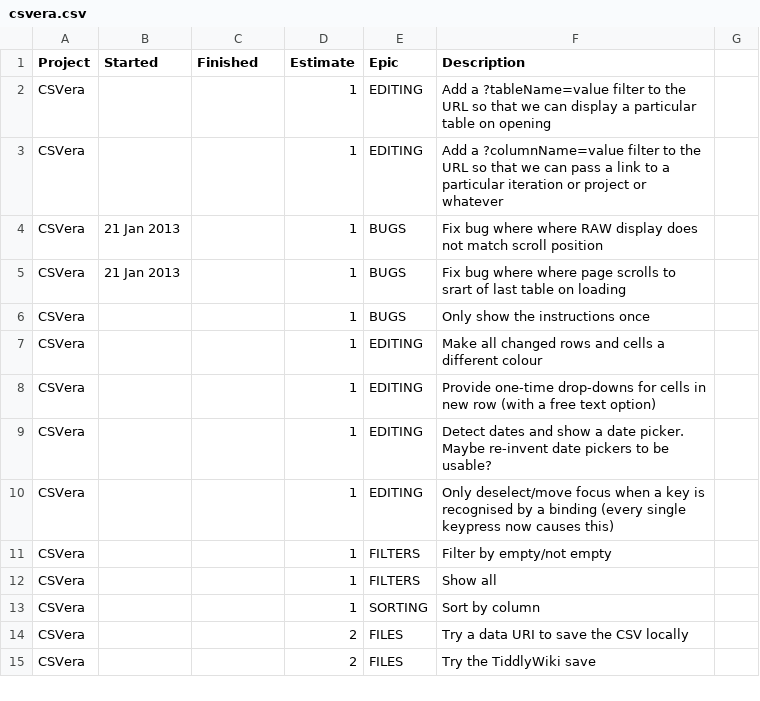
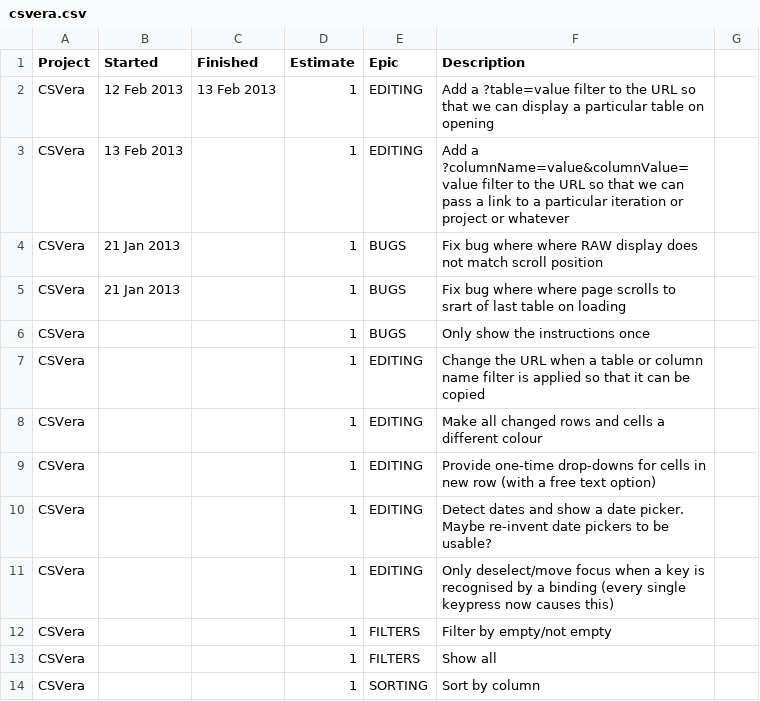
Before and after one commit to agmenc/CSVera, a CSV file: csvera.csv, drawn as a sheet; only a part is shown; the shorter side is filled out with more unchanged rows.

Commit message:
Update list

```diff
--- a/csvera.csv
+++ b/csvera.csv
@@ -1,4 +1,4 @@
 Project,Started     ,Finished    ,Estimate,Epic     ,Description
-CSVera ,            ,            ,1       ,EDITING  ,Add a ?tableName=value filter to the URL so that we can display a particular table on opening
-CSVera ,            ,            ,1       ,EDITING  ,Add a ?columnName=value filter to the URL so that we can pass a link to a particular iteration or project or whatever
+CSVera ,12 Feb 2013 ,13 Feb 2013 ,1       ,EDITING  ,Add a ?table=value filter to the URL so that we can display a particular table on opening
+CSVera ,13 Feb 2013 ,            ,1       ,EDITING  ,Add a ?columnName=value&columnValue=value filter to the URL so that we can pass a link to a particular iteration or project or whatever
 CSVera ,21 Jan 2013 ,            ,1       ,BUGS     ,Fix bug where where RAW display does not match scroll position
@@ -6,2 +6,3 @@ CSVera ,21 Jan 2013 ,            ,1       ,BUGS     ,Fix bug where where page sc
 CSVera ,            ,            ,1       ,BUGS     ,Only show the instructions once
+CSVera ,            ,            ,1       ,EDITING  ,Change the URL when a table or column name filter is applied so that it can be copied
 CSVera ,            ,            ,1       ,EDITING  ,Make all changed rows and cells a different colour
```
